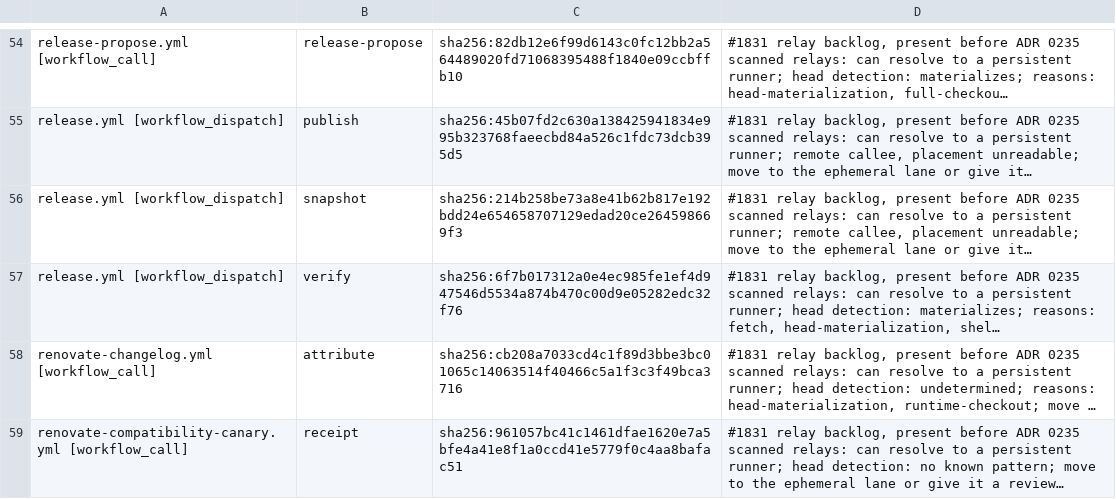
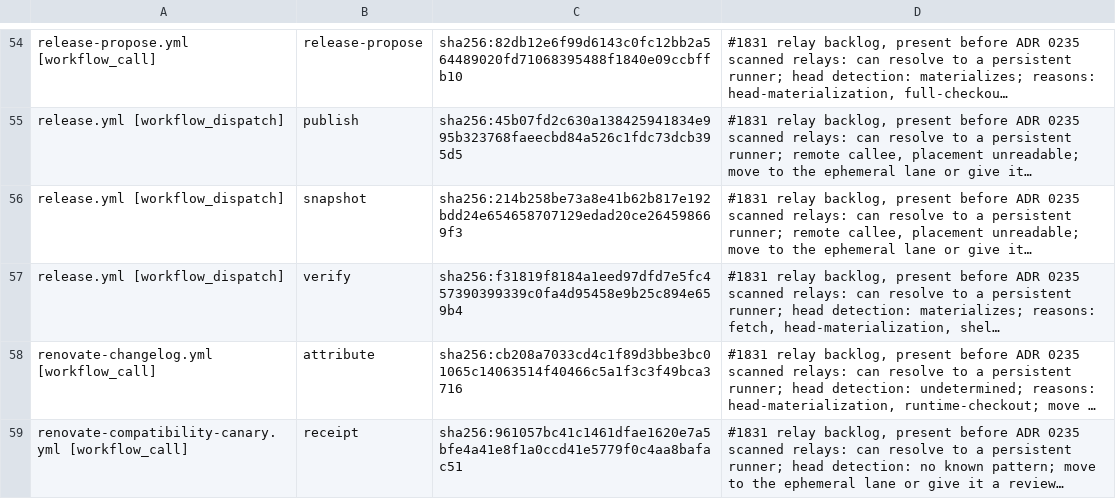
Before and after one commit to verJSON/.github, a TSV file: scripts/ci-gate/public-pr-runner-isolation.pending.tsv, drawn as a sheet; only a part is shown, gaps mark what is left out; long unchanged cells end in …; the diff names each change by its address in the sheet, - before the commit and + after, or states it on an @@ line.

```diff
--- a/scripts/ci-gate/public-pr-runner-isolation.pending.tsv
+++ b/scripts/ci-gate/public-pr-runner-isolation.pending.tsv
-C57: sha256:6f7b017312a0e4ec985fe1ef4d947546d5534a874b470c00d9e05282edc32f76
+C57: sha256:f31819f8184a1eed97dfd7e5fc457390399339c0fa4d95458e9b25c894e659b4
```
Also changed, not shown: 2 other files.
